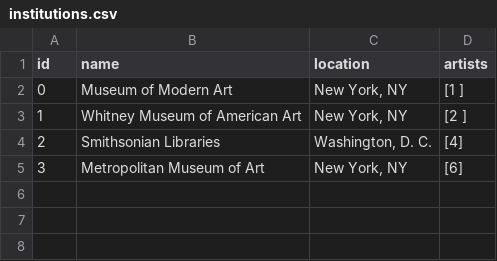
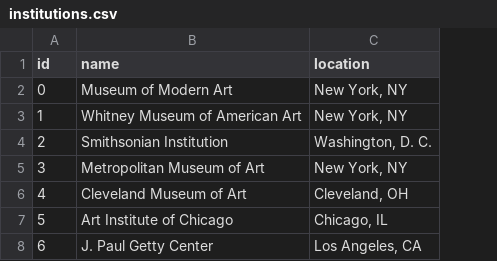
Before and after one commit to mnav0/thesis, a CSV file: identity-is/src/data/institutions.csv, drawn as a sheet; removed rows and columns are numbered as before the commit, all else as after; the diff names each change by its address in the sheet, - before the commit and + after, or states it on an @@ line.

Commit message:
update data, exhibitions section display

```diff
--- a/identity-is/src/data/institutions.csv
+++ b/identity-is/src/data/institutions.csv
-column D (artists), rows 2-5: [1 ] | [2 ] | [4] | [6]
-B4 (name): Smithsonian Libraries
+B4 (name): Smithsonian Institution
+row 6: 4 | Cleveland Museum of Art | Cleveland, OH
+row 7: 5 | Art Institute of Chicago | Chicago, IL
+row 8: 6 | J. Paul Getty Center | Los Angeles, CA
```
Also changed, not shown: 11 other files.
